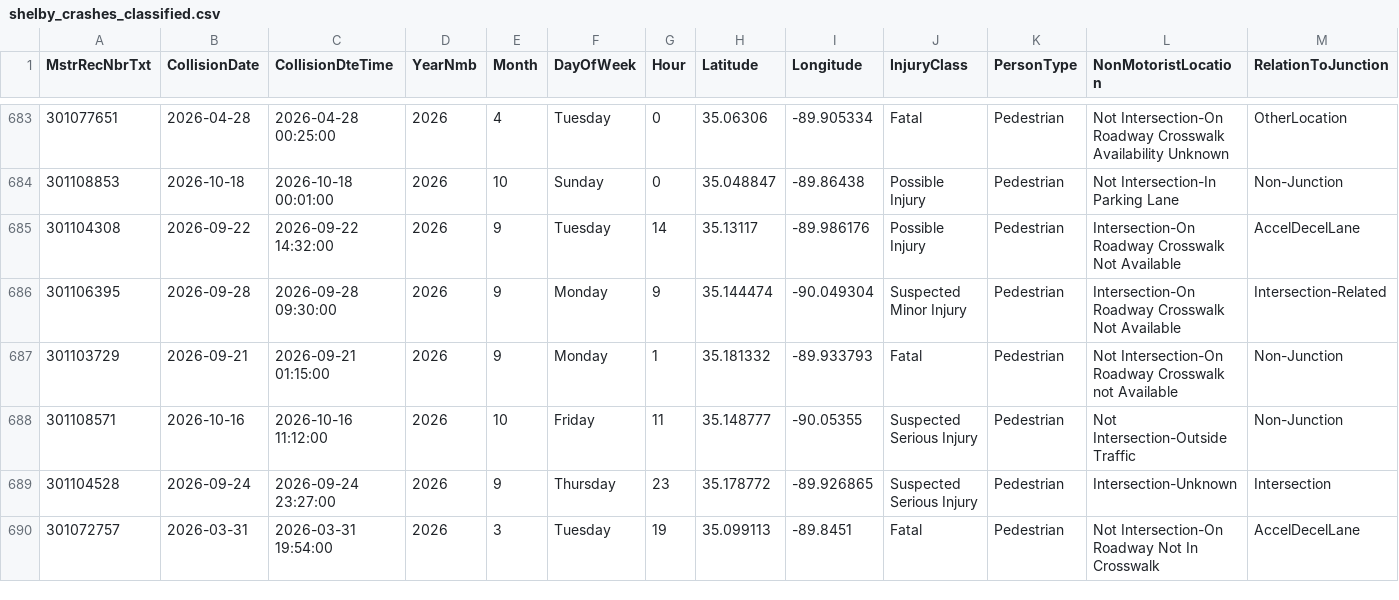
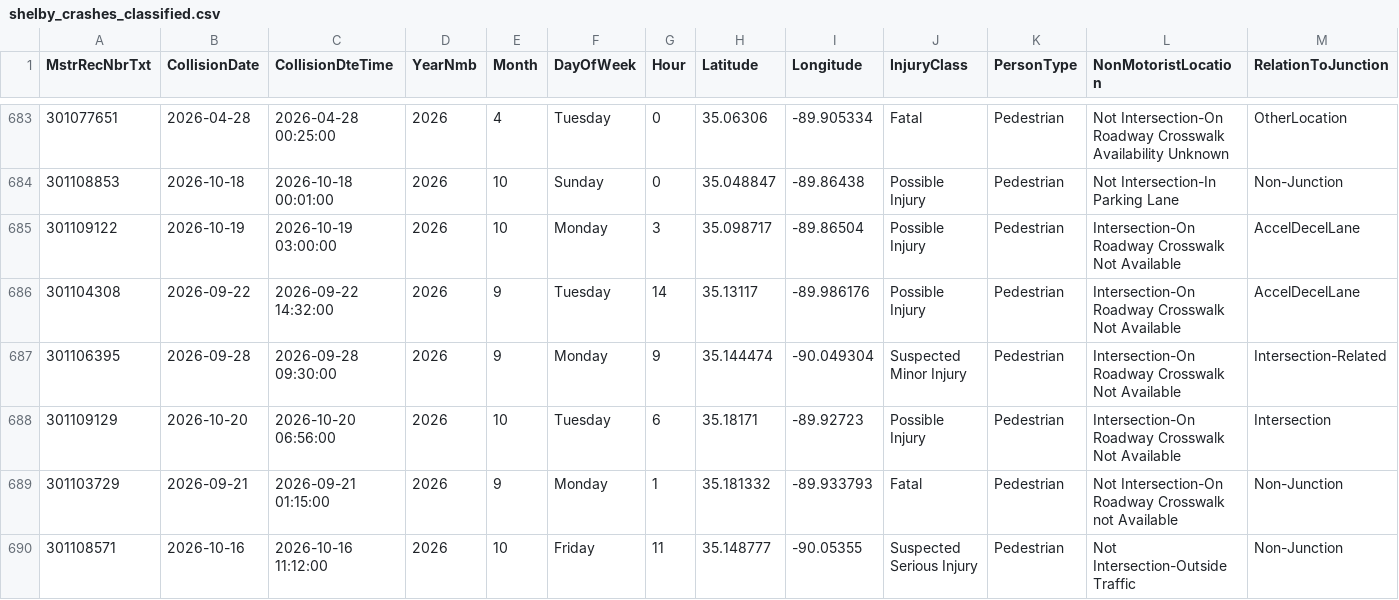
Before and after one commit to sdesai25unc/Memphis-Pedestrian-Incident-Context-Visualizer, a CSV file: data/processed/shelby_crashes_classified.csv, drawn as a sheet; only a part is shown, gaps mark what is left out; the shorter side is filled out with more unchanged rows; rows hold the shown columns only; the diff names each change by its address in the sheet, - before the commit and + after, or states it on an @@ line.

```diff
--- a/data/processed/shelby_crashes_classified.csv
+++ b/data/processed/shelby_crashes_classified.csv
+row 685: 301109122 | 2026-10-19 | 2026-10-19 03:00:00 | 2026 | 10 | Monday | 3 | 35.098717 | -89.86504 | Possible Injury | Pedestrian | Intersection-On Roadway Crosswalk Not Available | AccelDecelLane
+row 688: 301109129 | 2026-10-20 | 2026-10-20 06:56:00 | 2026 | 10 | Tuesday | 6 | 35.18171 | -89.92723 | Possible Injury | Pedestrian | Intersection-On Roadway Crosswalk Not Available | Intersection
```
Also changed, not shown: data/processed/shelby_crashes_classified_seg.csv, data/processed/shelby_crashes_final.csv, 16 other files.
